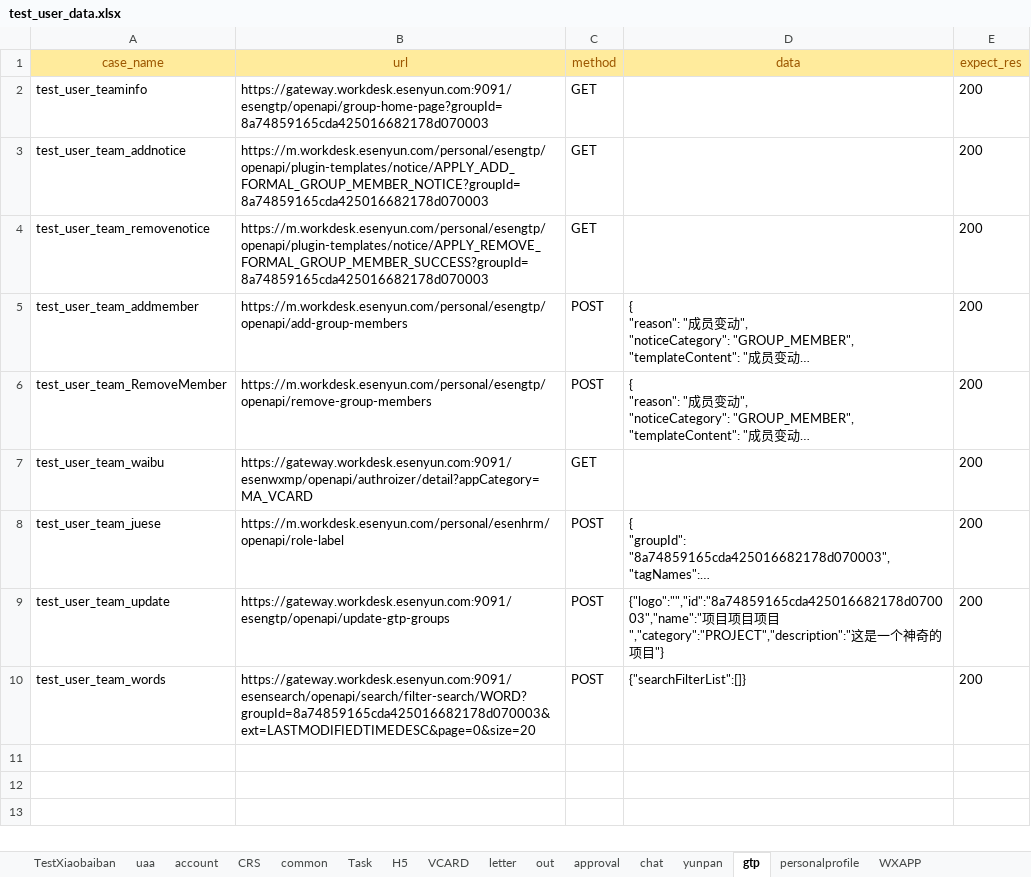
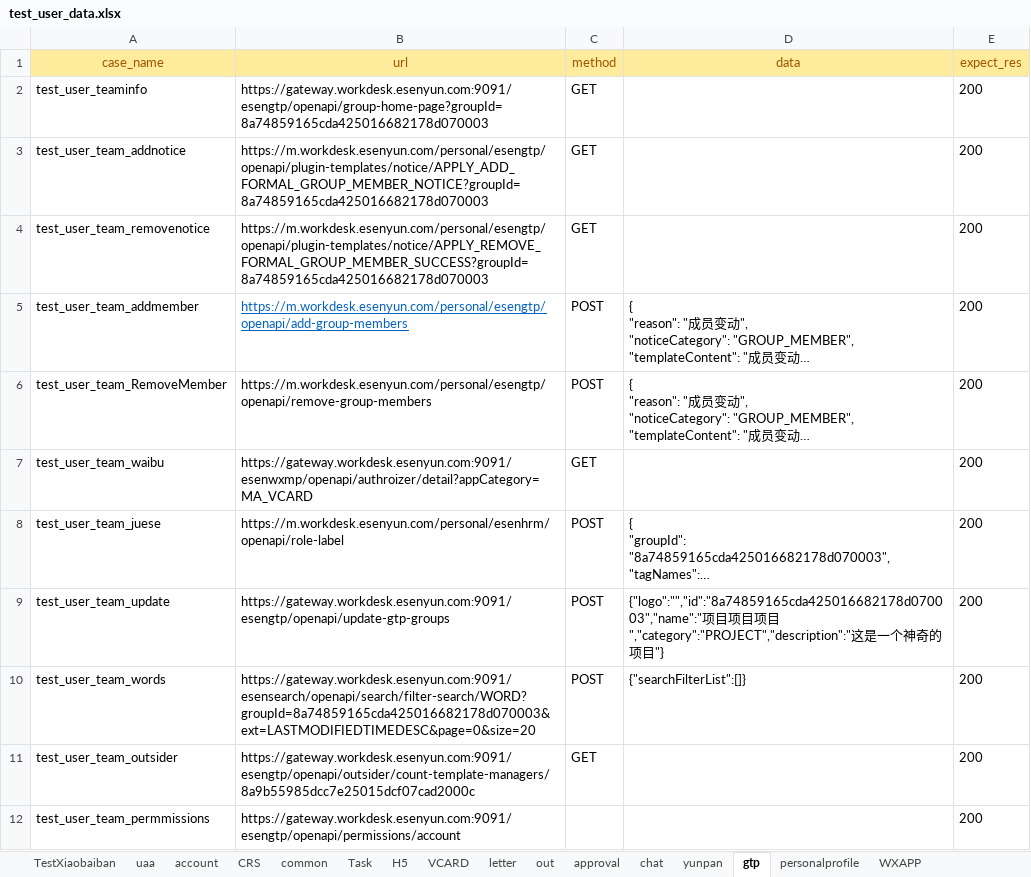
Before and after one commit to caoruihua/jiekou_yituanma, an Excel workbook: data/test_user_data.xlsx, sheet gtp, drawn as a sheet; long unchanged cells end in …; values as stored, in another font and other column widths than the file's, no borders; the diff names each change by its address in the sheet, - before the commit and + after, or states it on an @@ line.

```diff
--- a/data/test_user_data.xlsx (sheet gtp)
+++ b/data/test_user_data.xlsx (sheet gtp)
@@ B5 underline: off → on, text colour: black → #0563C1 @@
+row 11: test_user_team_outsider | https://gateway.workdesk.esenyun.com:9091/esengtp/openapi/outsider/count-template-managers/8a9b55985dcc7e25015dcf07cad2000c | GET |  | 200
+row 12: test_user_team_permmissions | https://gateway.workdesk.esenyun.com:9091/esengtp/openapi/permissions/account |  |  | 200
```
Also changed, not shown: sheet personalprofile, sheet H5, 4 other files.
